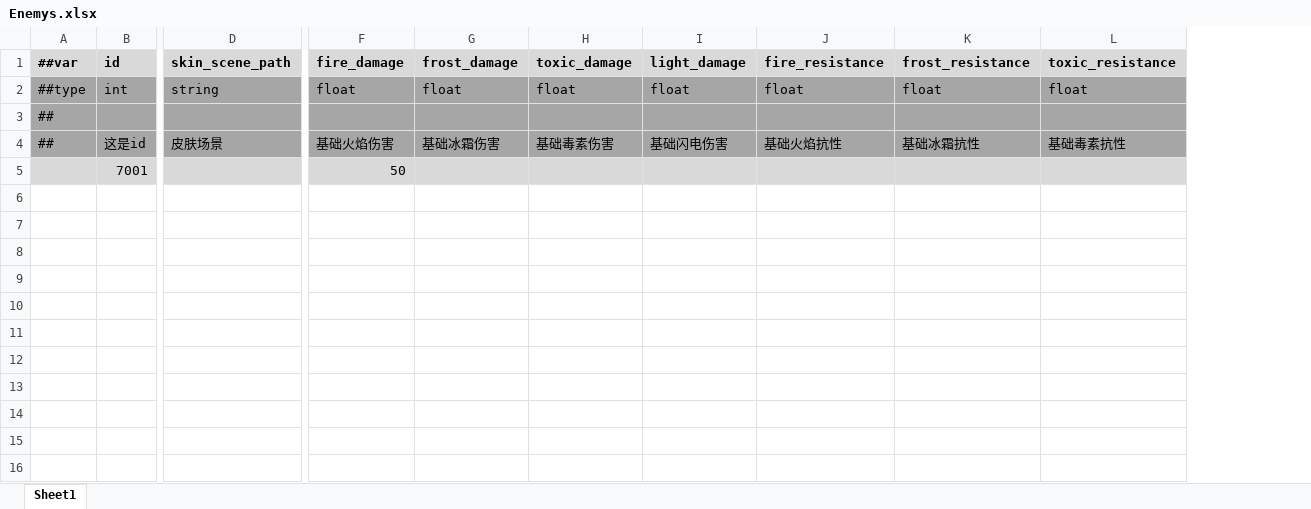
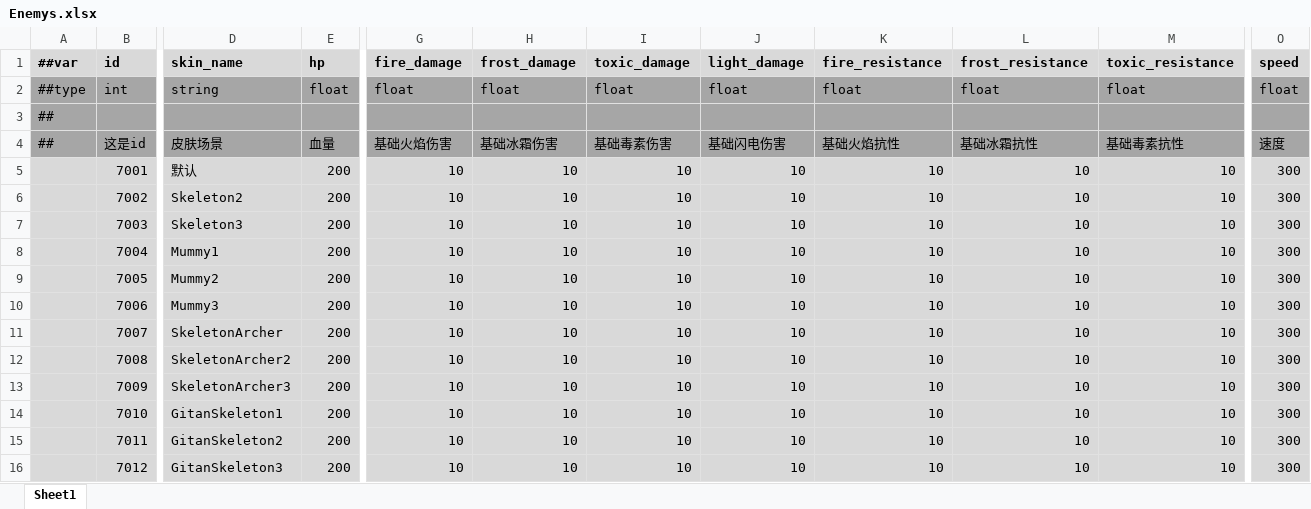
Before and after one commit to Abab-bk/AwesomeRPG, an Excel workbook: DataBase/Datas/Enemys.xlsx, sheet Sheet1, drawn as a sheet; only a part is shown, gaps mark what is left out; values as stored, in another font and other column widths than the file's, no borders; addresses are those after the commit; rows hold the shown columns only; the diff covers the shown part only; the diff names each change by its address in the sheet, - before the commit and + after, or states it on an @@ line.

```diff
--- a/DataBase/Datas/Enemys.xlsx (sheet Sheet1)
+++ b/DataBase/Datas/Enemys.xlsx (sheet Sheet1)
+column E (hp), rows 2-5: float |  | 血量 | 200
+column O (speed), rows 2-5: float |  | 速度 | 300
-D1: skin_scene_path
+D1: skin_name
-D5 (skin_name): (empty)
+D5 (skin_name): 默认
-G5 (fire_damage): 50
+G5 (fire_damage): 10
-H5 (frost_damage): (empty)
+H5 (frost_damage): 10
-I5 (toxic_damage): (empty)
+I5 (toxic_damage): 10
-J5 (light_damage): (empty)
+J5 (light_damage): 10
-K5 (fire_resistance): (empty)
+K5 (fire_resistance): 10
-L5 (frost_resistance): (empty)
+L5 (frost_resistance): 10
-M5 (toxic_resistance): (empty)
+M5 (toxic_resistance): 10
+row 6:  | 7002 | Skeleton2 | 200 | 10 | 10 | 10 | 10 | 10 | 10 | 10 | 300
+row 7:  | 7003 | Skeleton3 | 200 | 10 | 10 | 10 | 10 | 10 | 10 | 10 | 300
+row 8:  | 7004 | Mummy1 | 200 | 10 | 10 | 10 | 10 | 10 | 10 | 10 | 300
+row 9:  | 7005 | Mummy2 | 200 | 10 | 10 | 10 | 10 | 10 | 10 | 10 | 300
+row 10:  | 7006 | Mummy3 | 200 | 10 | 10 | 10 | 10 | 10 | 10 | 10 | 300
+row 11:  | 7007 | SkeletonArcher | 200 | 10 | 10 | 10 | 10 | 10 | 10 | 10 | 300
+row 12:  | 7008 | SkeletonArcher2 | 200 | 10 | 10 | 10 | 10 | 10 | 10 | 10 | 300
+row 13:  | 7009 | SkeletonArcher3 | 200 | 10 | 10 | 10 | 10 | 10 | 10 | 10 | 300
+row 14:  | 7010 | GitanSkeleton1 | 200 | 10 | 10 | 10 | 10 | 10 | 10 | 10 | 300
+row 15:  | 7011 | GitanSkeleton2 | 200 | 10 | 10 | 10 | 10 | 10 | 10 | 10 | 300
+row 16:  | 7012 | GitanSkeleton3 | 200 | 10 | 10 | 10 | 10 | 10 | 10 | 10 | 300
```
Also changed, not shown: 1 edited cell elsewhere in this sheet, DataBase/Datas/Dungeons.xlsx, DataBase/Datas/__tables__.xlsx, 21 other files.
